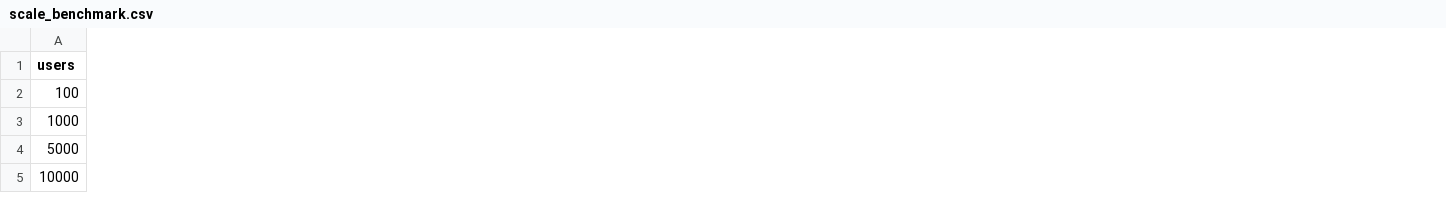
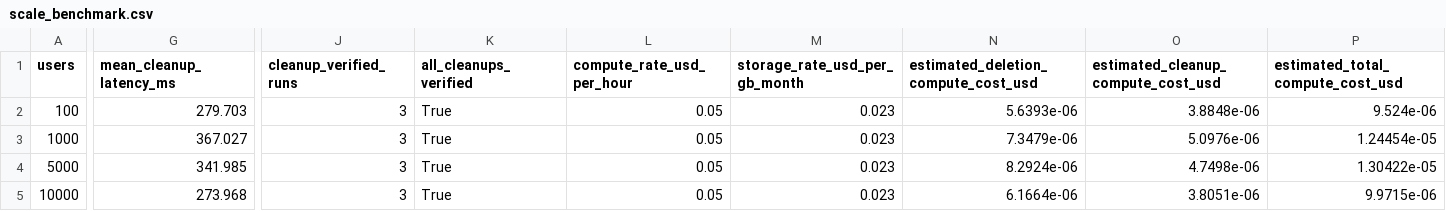
Before and after one commit to i-ayushi-k/lakehouse-erasure-lab, a CSV file: results/scale_benchmark.csv, drawn as a sheet; only a part is shown, gaps mark what is left out; the diff covers the shown part only; the diff names each change by its address in the sheet, - before the commit and + after, or states it on an @@ line.

Commit message:
Add benchmark cost analysis and visualizations

```diff
--- a/results/scale_benchmark.csv
+++ b/results/scale_benchmark.csv
+column G (mean_cleanup_latency_ms), rows 2-5: 279.703 | 367.027 | 341.985 | 273.968
+column J (cleanup_verified_runs), rows 2-5: all 3
+column K (all_cleanups_verified), rows 2-5: all True
+column L (compute_rate_usd_per_hour), rows 2-5: all 0.05
+column M (storage_rate_usd_per_gb_month), rows 2-5: all 0.023
+column N, rows 1-5: estimated_deletion_compute_cost_usd | 5.6393e-06 | 7.3479e-06 | 8.2924e-06 | 6.1664e-06
+column O, rows 1-5: estimated_cleanup_compute_cost_usd | 3.8848e-06 | 5.0976e-06 | 4.7498e-06 | 3.8051e-06
+column P (estimated_total_compute_cost_usd), rows 2-5: 9.524e-06 | 1.24454e-05 | 1.30422e-05 | 9.9715e-06
```
Also changed, not shown: 4 added columns and 16 edited cells elsewhere in this file, 3 other files.
